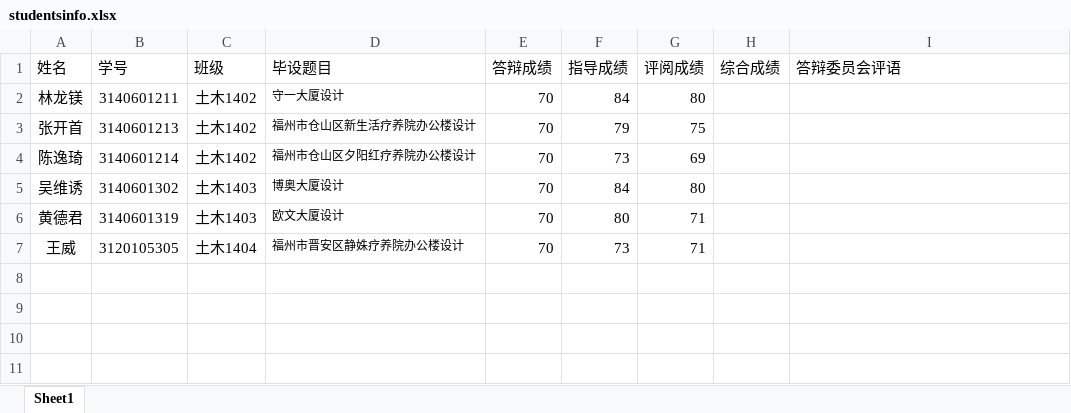
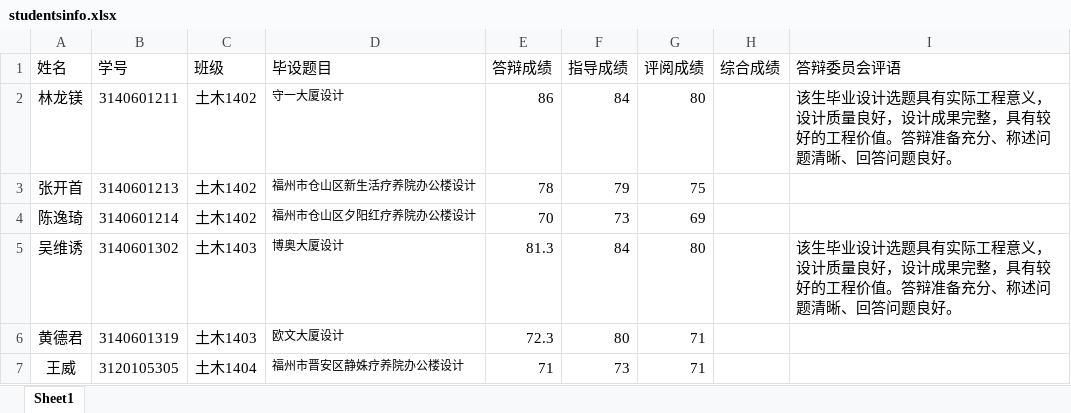
Before and after one commit to hades1973/tea, an Excel workbook: gradefinal/studentsinfo.xlsx, sheet Sheet1, drawn as a sheet; values as stored, in another font and other column widths than the file's, no borders; the diff names each change by its address in the sheet, - before the commit and + after, or states it on an @@ line.

Commit message:
nothing to source, change students's infomation.

```diff
--- a/gradefinal/studentsinfo.xlsx (sheet Sheet1)
+++ b/gradefinal/studentsinfo.xlsx (sheet Sheet1)
-E2 (答辩成绩): 70
+E2 (答辩成绩): 86
-I2 (答辩委员会评语): (empty)
+I2 (答辩委员会评语): 该生毕业设计选题具有实际工程意义，设计质量良好，设计成果完整，具有较好的工程价值。答辩准备充分、称述问题清晰、回答问题良好。
-E3 (答辩成绩): 70
+E3 (答辩成绩): 78
-E5 (答辩成绩): 70
+E5 (答辩成绩): 81.3
-I5 (答辩委员会评语): (empty)
+I5 (答辩委员会评语): 该生毕业设计选题具有实际工程意义，设计质量良好，设计成果完整，具有较好的工程价值。答辩准备充分、称述问题清晰、回答问题良好。
-E6 (答辩成绩): 70
+E6 (答辩成绩): 72.3
-E7 (答辩成绩): 70
+E7 (答辩成绩): 71
```
